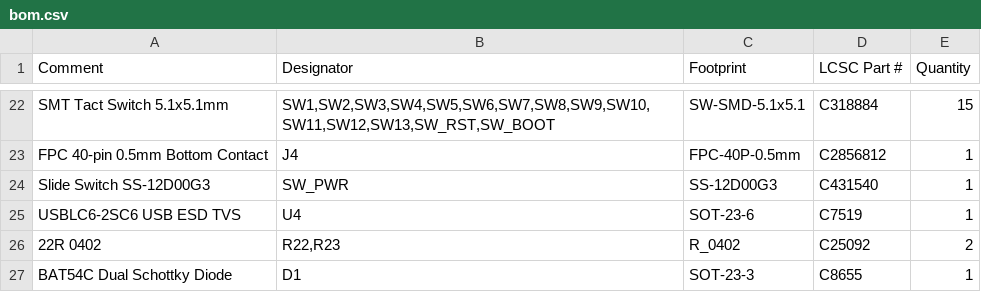
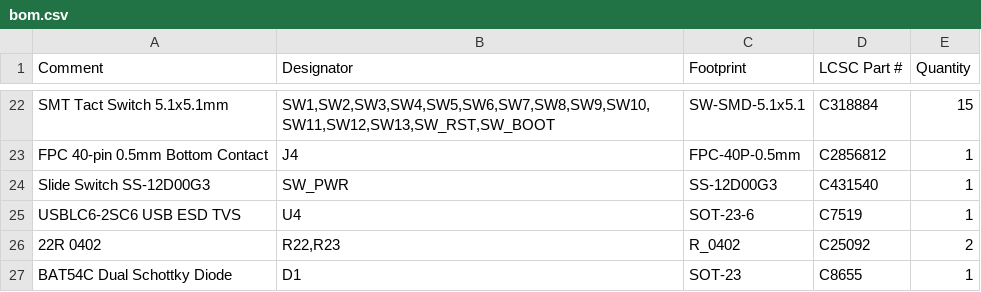
Before and after one commit to pjcau/esp32-emu-turbo, a CSV file: hardware/kicad/jlcpcb/bom.csv, drawn as a sheet; only a part is shown, gaps mark what is left out.

```diff
--- a/hardware/kicad/jlcpcb/bom.csv
+++ b/hardware/kicad/jlcpcb/bom.csv
@@ -26,2 +26,2 @@ USBLC6-2SC6 USB ESD TVS,U4,SOT-23-6,C7519,1
 22R 0402,"R22,R23",R_0402,C25092,2
-BAT54C Dual Schottky Diode,D1,SOT-23-3,C8655,1
+BAT54C Dual Schottky Diode,D1,SOT-23,C8655,1
```
Also changed, not shown: hardware/kicad/jlcpcb/cpl.csv, release_jlcpcb/bom.csv, 2 other files.
